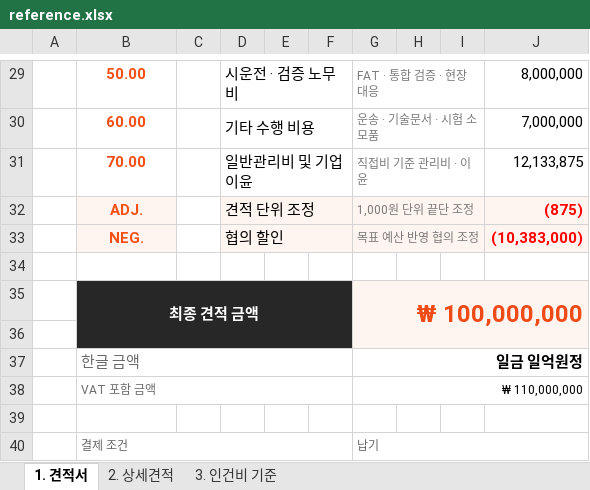
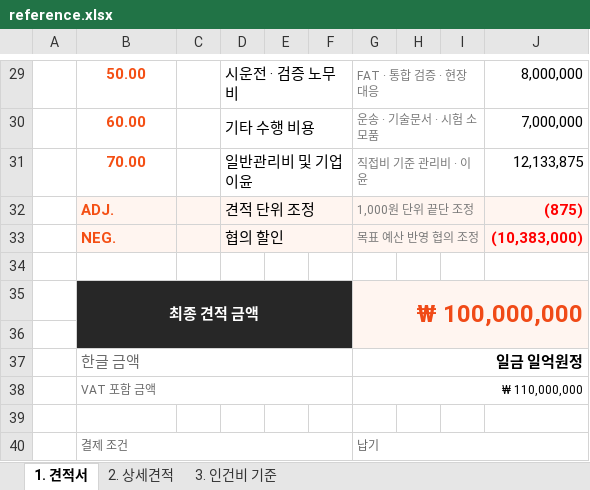
Before and after one commit to Dhandymecha/DDS, an Excel workbook: Codex Plugins/plugins/dhandy-excel-quote-template/skills/artifact-template-dhandy/assets/reference.xlsx, sheet 1. 견적서, drawn as a sheet; only a part is shown, gaps mark what is left out; values as stored, in another font and other column widths than the file's, no borders; charts and pictures not drawn; the diff names each change by its address in the sheet, - before the commit and + after, or states it on an @@ line.

Commit message:
Fix quote template PDF line fidelity

```diff
--- a/Codex Plugins/plugins/dhandy-excel-quote-template/skills/artifact-template-dhandy/assets/reference.xlsx (sheet 1. 견적서)
+++ b/Codex Plugins/plugins/dhandy-excel-quote-template/skills/artifact-template-dhandy/assets/reference.xlsx (sheet 1. 견적서)
-B32:B33 alignment: center
+B32:B33 alignment: left
-C32:C33 fill: none
+C32:C33 fill: #FFF5F0
-E32:F33 fill: none
+E32:F33 fill: #FFF5F0
-H32:I33 fill: none
+H32:I33 fill: #FFF5F0
```
Also changed, not shown: charts or pictures, 8 other files.
